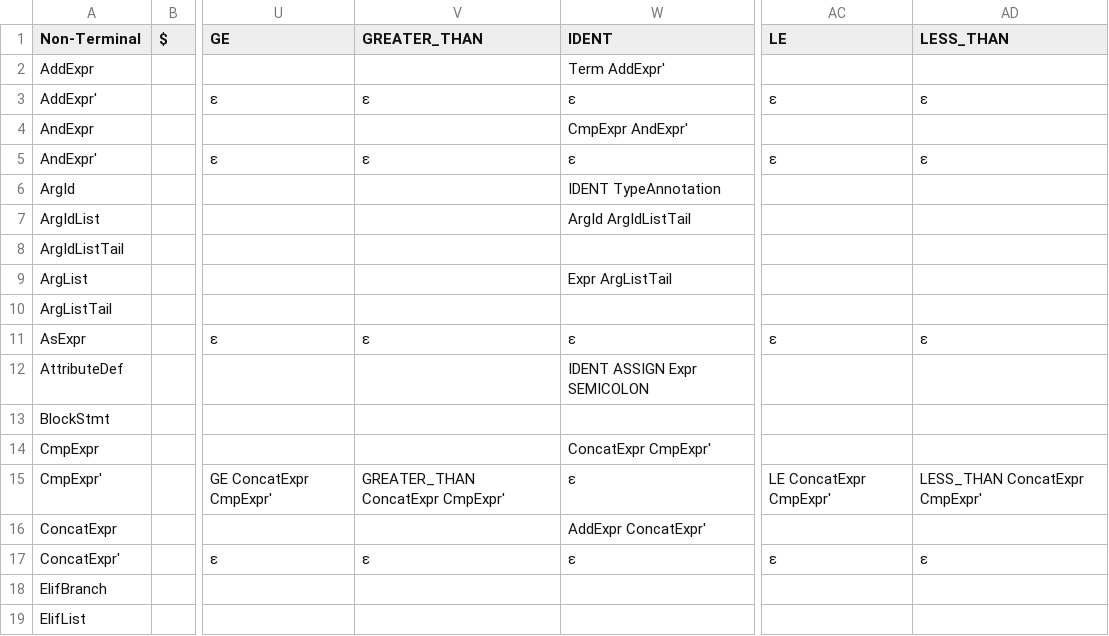
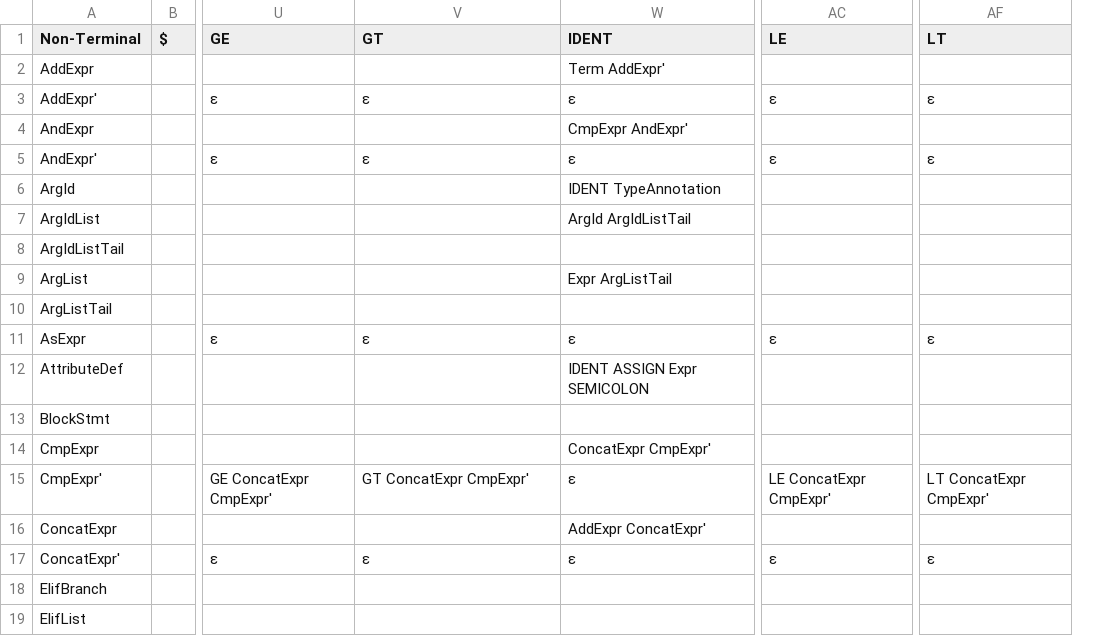
Before and after one commit to Pol4720/HULK-Compiler-RS, a CSV file: Parser/ll1_table.csv, drawn as a sheet; only a part is shown, gaps mark what is left out; removed rows and columns are numbered as before the commit, all else as after; the diff names each change by its address in the sheet, - before the commit and + after, or states it on an @@ line.

```diff
--- a/Parser/ll1_table.csv
+++ b/Parser/ll1_table.csv
-column AD (LESS_THAN), rows 3-17: ε |  | ε |  |  |  |  |  | ε |  |  |  | LESS_THAN ConcatExpr CmpExpr' |  | ε
+column AF (LT), rows 3-17: ε |  | ε |  |  |  |  |  | ε |  |  |  | LT ConcatExpr CmpExpr' |  | ε
-V1: GREATER_THAN
+V1: GT
-V15 (GT): GREATER_THAN ConcatExpr CmpExpr'
+V15 (GT): GT ConcatExpr CmpExpr'
```
Also changed, not shown: 3 other files.
